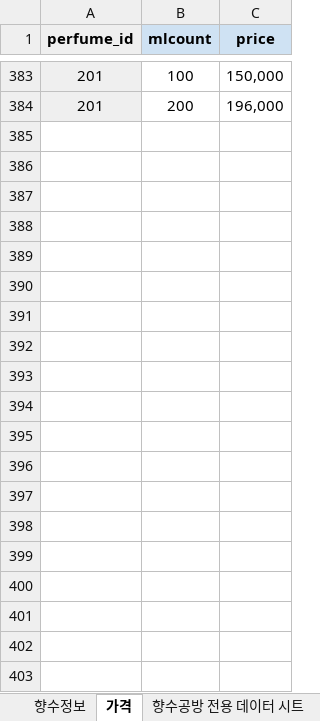
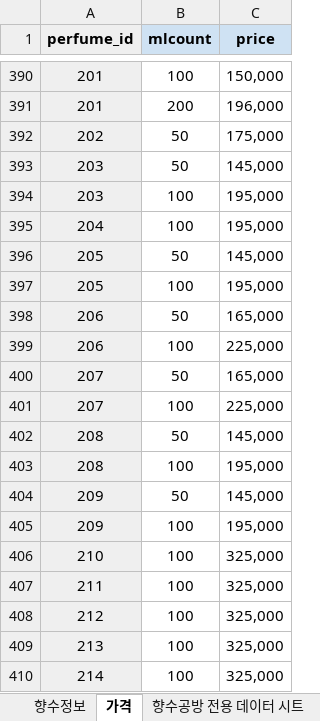
Before and after one commit to PerFumeOnMe/Back-end, an Excel workbook: src/main/resources/data/perfumeOnMe_data.xlsx, sheet 가격, drawn as a sheet; only a part is shown, gaps mark what is left out; values as stored, in another font and other column widths than the file's, no borders; the diff covers the shown part only; the diff names each change by its address in the sheet, - before the commit and + after, or states it on an @@ line.

```diff
--- a/src/main/resources/data/perfumeOnMe_data.xlsx (sheet 가격)
+++ b/src/main/resources/data/perfumeOnMe_data.xlsx (sheet 가격)
+row 392: 202 | 50 | 175,000
+row 393: 203 | 50 | 145,000
+row 394: 203 | 100 | 195,000
+row 395: 204 | 100 | 195,000
+row 396: 205 | 50 | 145,000
+row 397: 205 | 100 | 195,000
+row 398: 206 | 50 | 165,000
+row 399: 206 | 100 | 225,000
+row 400: 207 | 50 | 165,000
+row 401: 207 | 100 | 225,000
+row 402: 208 | 50 | 145,000
+row 403: 208 | 100 | 195,000
+row 404: 209 | 50 | 145,000
+row 405: 209 | 100 | 195,000
+row 406: 210 | 100 | 325,000
+row 407: 211 | 100 | 325,000
+row 408: 212 | 100 | 325,000
+row 409: 213 | 100 | 325,000
+row 410: 214 | 100 | 325,000
```
Also changed, not shown: 154 added rows, 8 removed rows and 109 edited cells elsewhere in this sheet, sheet 향수공방 전용 데이터 시트, sheet 향수정보, other sheet tabs.
